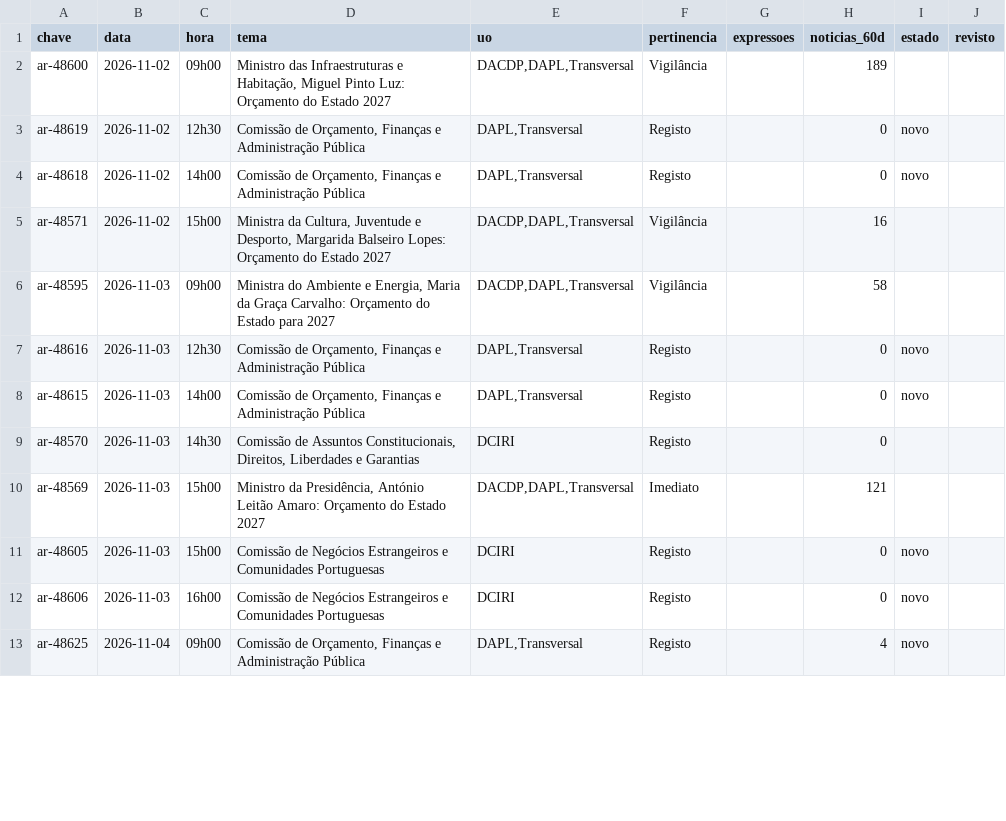
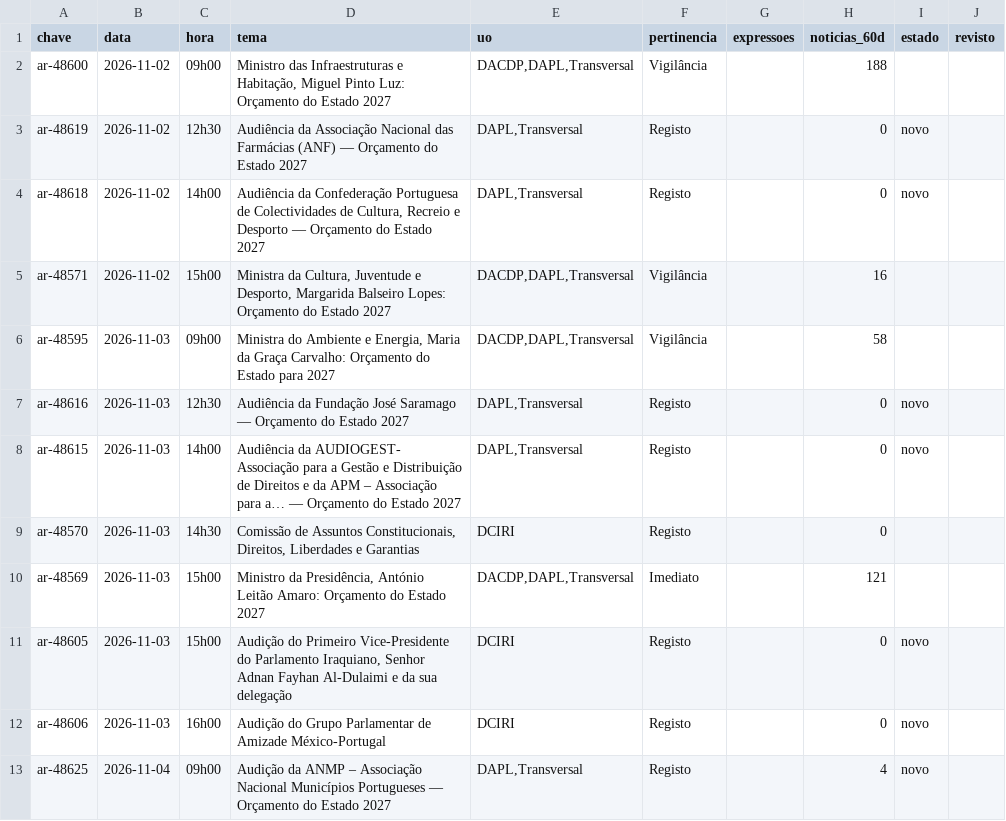
Before and after one commit to upe-sggov/ar-preview, a CSV file: dados/triagem_semana.csv, drawn as a sheet; only a part is shown; the diff covers the shown part only.

```diff
--- a/dados/triagem_semana.csv
+++ b/dados/triagem_semana.csv
@@ -1,13 +1,13 @@
 chave;data;hora;tema;uo;pertinencia;expressoes;noticias_60d;estado;revisto
-ar-48600;2026-11-02;09h00;Ministro das Infraestruturas e Habitação, Miguel Pinto Luz: Orçamento do Estado 2027;DACDP,DAPL,Transversal;Vigilância;;189;;
-ar-48619;2026-11-02;12h30;Comissão de Orçamento, Finanças e Administração Pública;DAPL,Transversal;Registo;;0;novo;
-ar-48618;2026-11-02;14h00;Comissão de Orçamento, Finanças e Administração Pública;DAPL,Transversal;Registo;;0;novo;
+ar-48600;2026-11-02;09h00;Ministro das Infraestruturas e Habitação, Miguel Pinto Luz: Orçamento do Estado 2027;DACDP,DAPL,Transversal;Vigilância;;188;;
+ar-48619;2026-11-02;12h30;Audiência da Associação Nacional das Farmácias (ANF) — Orçamento do Estado 2027;DAPL,Transversal;Registo;;0;novo;
+ar-48618;2026-11-02;14h00;Audiência da Confederação Portuguesa de Colectividades de Cultura, Recreio e Desporto — Orçamento do Estado 2027;DAPL,Transversal;Registo;;0;novo;
 ar-48571;2026-11-02;15h00;Ministra da Cultura, Juventude e Desporto, Margarida Balseiro Lopes: Orçamento do Estado 2027;DACDP,DAPL,Transversal;Vigilância;;16;;
 ar-48595;2026-11-03;09h00;Ministra do Ambiente e Energia, Maria da Graça Carvalho: Orçamento do Estado para 2027;DACDP,DAPL,Transversal;Vigilância;;58;;
-ar-48616;2026-11-03;12h30;Comissão de Orçamento, Finanças e Administração Pública;DAPL,Transversal;Registo;;0;novo;
-ar-48615;2026-11-03;14h00;Comissão de Orçamento, Finanças e Administração Pública;DAPL,Transversal;Registo;;0;novo;
+ar-48616;2026-11-03;12h30;Audiência da Fundação José Saramago — Orçamento do Estado 2027;DAPL,Transversal;Registo;;0;novo;
+ar-48615;2026-11-03;14h00;Audiência da AUDIOGEST- Associação para a Gestão e Distribuição de Direitos e da APM – Associação para a… — Orçamento do Estado 2027;DAPL,Transversal;Registo;;0;novo;
 ar-48570;2026-11-03;14h30;Comissão de Assuntos Constitucionais, Direitos, Liberdades e Garantias;DCIRI;Registo;;0;;
 ar-48569;2026-11-03;15h00;Ministro da Presidência, António Leitão Amaro: Orçamento do Estado 2027;DACDP,DAPL,Transversal;Imediato;;121;;
-ar-48605;2026-11-03;15h00;Comissão de Negócios Estrangeiros e Comunidades Portuguesas;DCIRI;Registo;;0;novo;
-ar-48606;2026-11-03;16h00;Comissão de Negócios Estrangeiros e Comunidades Portuguesas;DCIRI;Registo;;0;novo;
-ar-48625;2026-11-04;09h00;Comissão de Orçamento, Finanças e Administração Pública;DAPL,Transversal;Registo;;4;novo;
+ar-48605;2026-11-03;15h00;Audição do Primeiro Vice-Presidente do Parlamento Iraquiano, Senhor Adnan Fayhan Al-Dulaimi e da sua delegação;DCIRI;Registo;;0;novo;
+ar-48606;2026-11-03;16h00;Audição do Grupo Parlamentar de Amizade México-Portugal;DCIRI;Registo;;0;novo;
+ar-48625;2026-11-04;09h00;Audição da ANMP – Associação Nacional Municípios Portugueses — Orçamento do Estado 2027;DAPL,Transversal;Registo;;4;novo;
```
Also changed, not shown: 8 edited cells elsewhere in this file, 46 other files.
